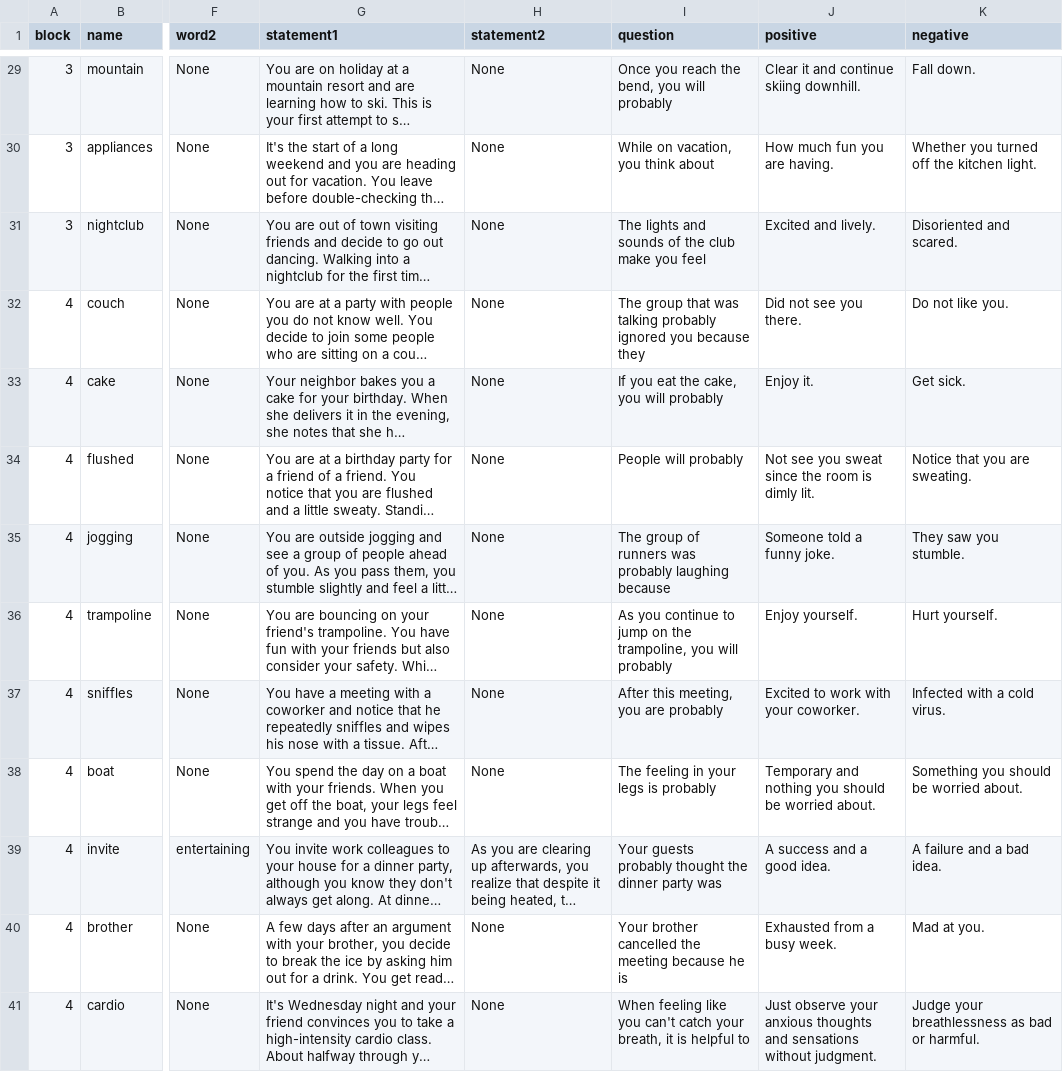
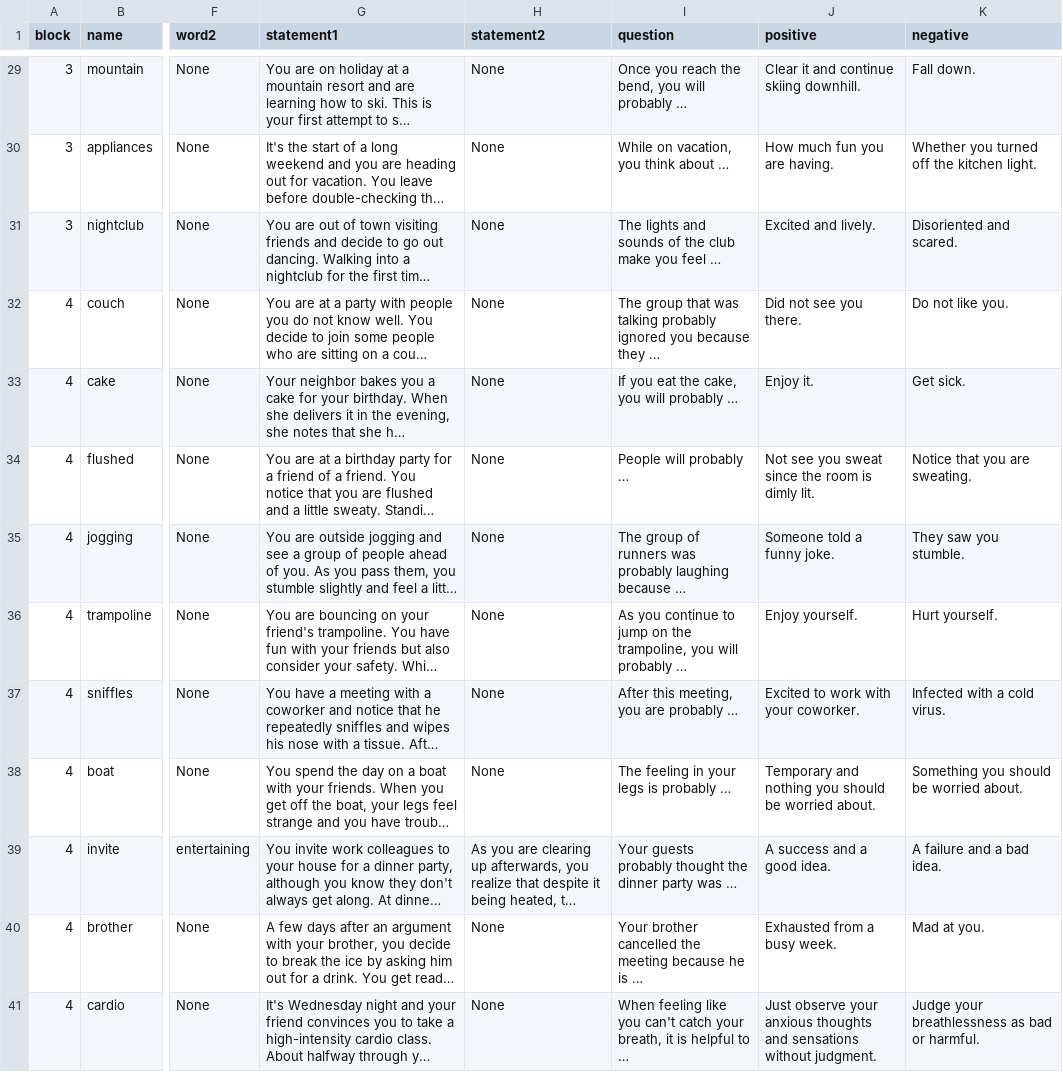
Before and after one commit to TeachmanLab/MT-Angular, a CSV file: src/assets/csv/secondSession.csv, drawn as a sheet; only a part is shown, gaps mark what is left out; long unchanged cells end in …; the diff covers the shown part only; the diff names each change by its address in the sheet, - before the commit and + after, or states it on an @@ line.

```diff
--- a/src/assets/csv/secondSession.csv
+++ b/src/assets/csv/secondSession.csv
-I29 (question): Once you reach the bend, you will probably
+I29 (question): Once you reach the bend, you will probably …
-I30 (question): While on vacation, you think about
+I30 (question): While on vacation, you think about …
-I31 (question): …you feel
+I31 (question): …you feel …
-I32 (question): …because they
+I32 (question): …because they …
-I33 (question): If you eat the cake, you will probably
+I33 (question): If you eat the cake, you will probably …
-I34 (question): People will probably
+I34 (question): People will probably …
-I35 (question): …laughing because
+I35 (question): …laughing because …
-I36 (question): …will probably
+I36 (question): …will probably …
-I37 (question): After this meeting, you are probably
+I37 (question): After this meeting, you are probably …
-I38 (question): The feeling in your legs is probably
+I38 (question): The feeling in your legs is probably …
-I39 (question): …party was
+I39 (question): …party was …
-I40 (question): …he is
+I40 (question): …he is …
-I41 (question): …helpful to
+I41 (question): …helpful to …
```
Also changed, not shown: 27 edited cells elsewhere in this file, 1 other file.
